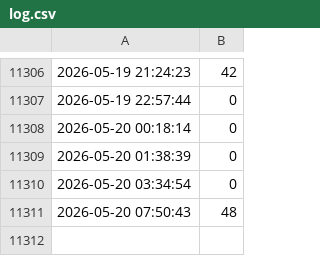
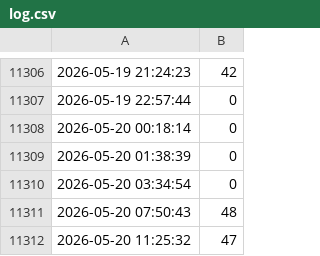
Before and after one commit to peere/basen-tracker, a CSV file: log.csv, drawn as a sheet; only a part is shown, gaps mark what is left out.

```diff
--- a/log.csv
+++ b/log.csv
@@ -11311 +11311,2 @@
 2026-05-20 07:50:43,48
+2026-05-20 11:25:32,47
```
